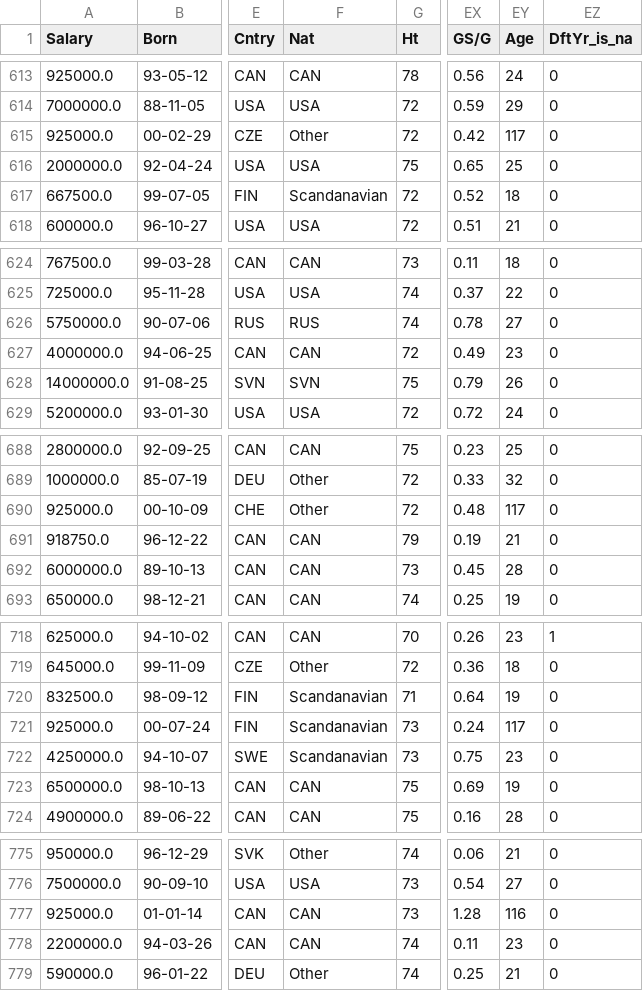
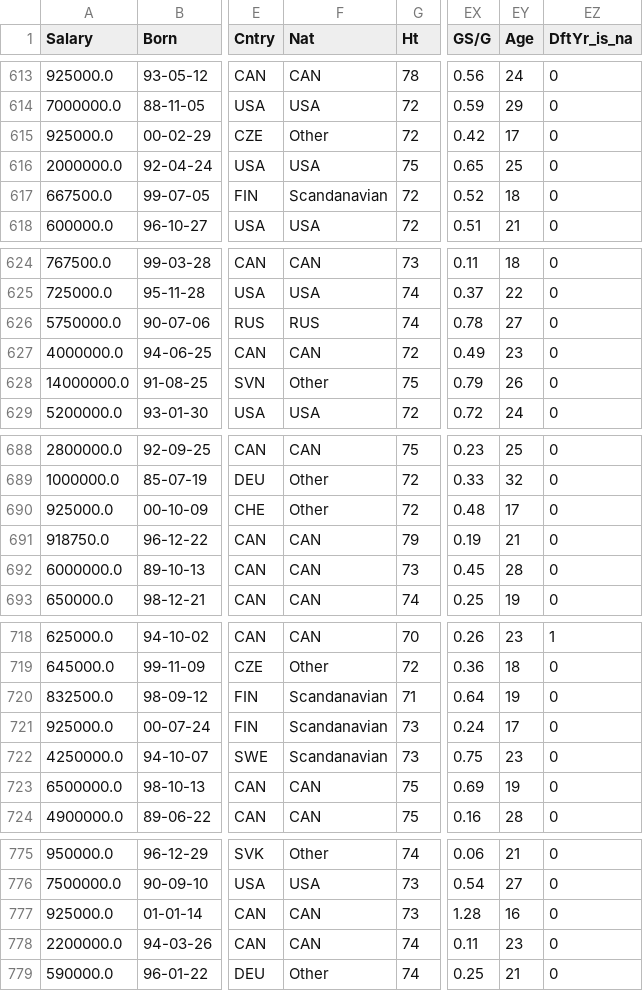
Before and after one commit to matthewcking312/NHLSalaryPrediction, a CSV file: data/processed/hockey.csv, drawn as a sheet; only a part is shown, gaps mark what is left out; the diff covers the shown part only; the diff names each change by its address in the sheet, - before the commit and + after, or states it on an @@ line.

```diff
--- a/data/processed/hockey.csv
+++ b/data/processed/hockey.csv
-EY615 (Age): 117
+EY615 (Age): 17
-F628 (Nat): SVN
+F628 (Nat): Other
-EY690 (Age): 117
+EY690 (Age): 17
-EY721 (Age): 117
+EY721 (Age): 17
-EY777 (Age): 116
+EY777 (Age): 16
```
Also changed, not shown: 11 edited cells elsewhere in this file, 1 other file.
